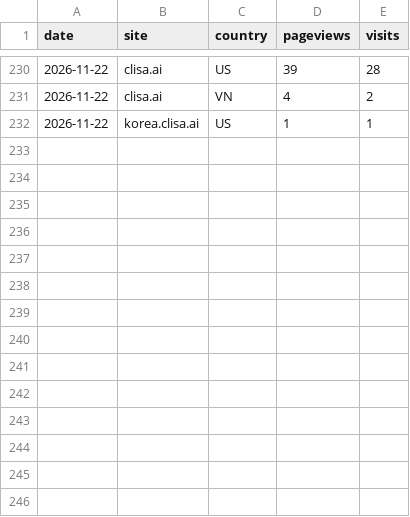
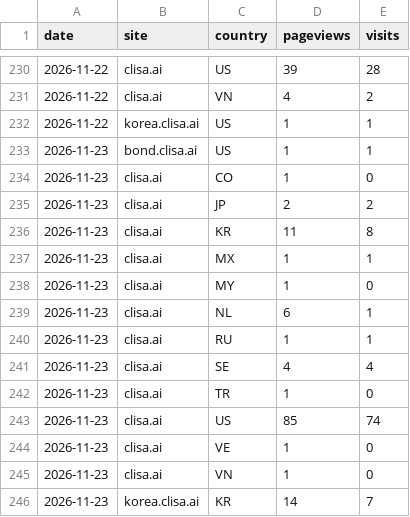
Before and after one commit to kojaeseong/clisa_bond, a CSV file: data/countries.csv, drawn as a sheet; only a part is shown, gaps mark what is left out; the diff names each change by its address in the sheet, - before the commit and + after, or states it on an @@ line.

```diff
--- a/data/countries.csv
+++ b/data/countries.csv
+row 233: 2026-11-23 | bond.clisa.ai | US | 1 | 1
+row 234: 2026-11-23 | clisa.ai | CO | 1 | 0
+row 235: 2026-11-23 | clisa.ai | JP | 2 | 2
+row 236: 2026-11-23 | clisa.ai | KR | 11 | 8
+row 237: 2026-11-23 | clisa.ai | MX | 1 | 1
+row 238: 2026-11-23 | clisa.ai | MY | 1 | 0
+row 239: 2026-11-23 | clisa.ai | NL | 6 | 1
+row 240: 2026-11-23 | clisa.ai | RU | 1 | 1
+row 241: 2026-11-23 | clisa.ai | SE | 4 | 4
+row 242: 2026-11-23 | clisa.ai | TR | 1 | 0
+row 243: 2026-11-23 | clisa.ai | US | 85 | 74
+row 244: 2026-11-23 | clisa.ai | VE | 1 | 0
+row 245: 2026-11-23 | clisa.ai | VN | 1 | 0
+row 246: 2026-11-23 | korea.clisa.ai | KR | 14 | 7
```
Also changed, not shown: data/pages.csv, data/referers.csv, 5 other files.
